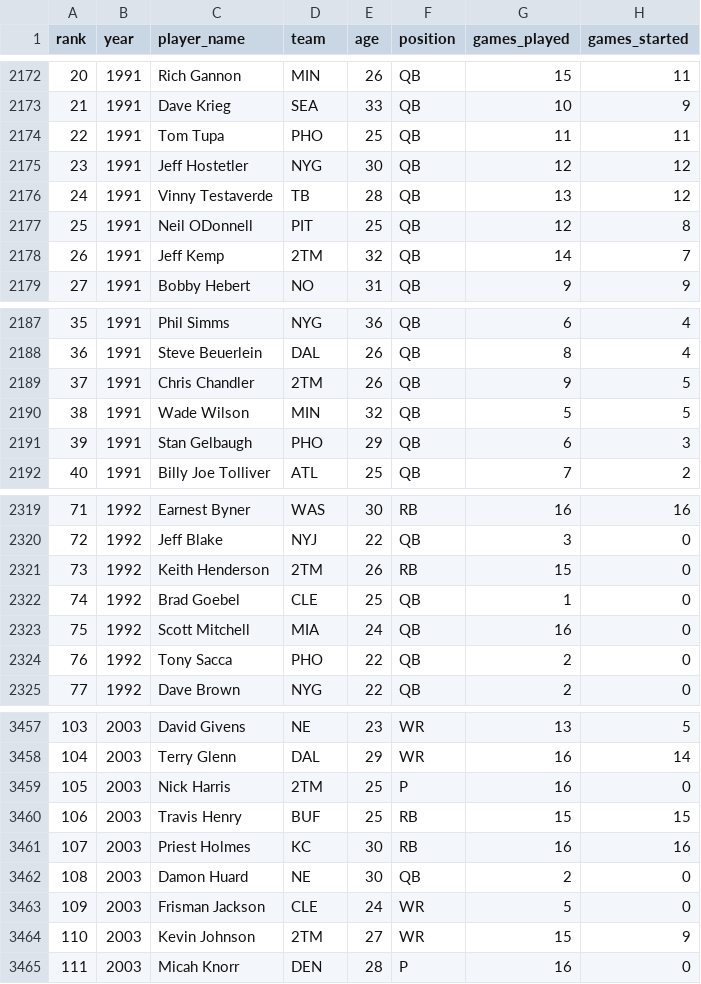
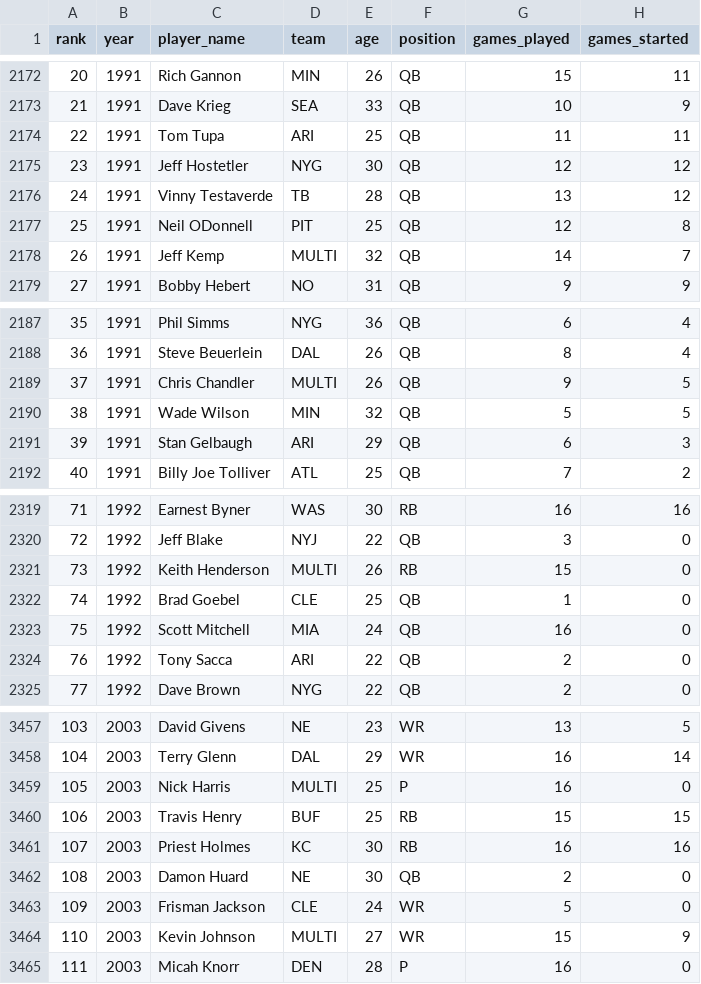
Before and after one commit to cjcleary/NFL-with-R, a CSV file: Data Files/nfl-passing-statistics/NFL_passing_statistics_1970to2023.csv, drawn as a sheet; only a part is shown, gaps mark what is left out; the diff covers the shown part only; the diff names each change by its address in the sheet, - before the commit and + after, or states it on an @@ line.

```diff
--- a/Data Files/nfl-passing-statistics/NFL_passing_statistics_1970to2023.csv
+++ b/Data Files/nfl-passing-statistics/NFL_passing_statistics_1970to2023.csv
-D2174 (team): PHO
+D2174 (team): ARI
-D2178 (team): 2TM
+D2178 (team): MULTI
-D2189 (team): 2TM
+D2189 (team): MULTI
-D2191 (team): PHO
+D2191 (team): ARI
-D2321 (team): 2TM
+D2321 (team): MULTI
-D2324 (team): PHO
+D2324 (team): ARI
-D3459 (team): 2TM
+D3459 (team): MULTI
-D3464 (team): 2TM
+D3464 (team): MULTI
```
Also changed, not shown: 89 edited cells elsewhere in this file.
